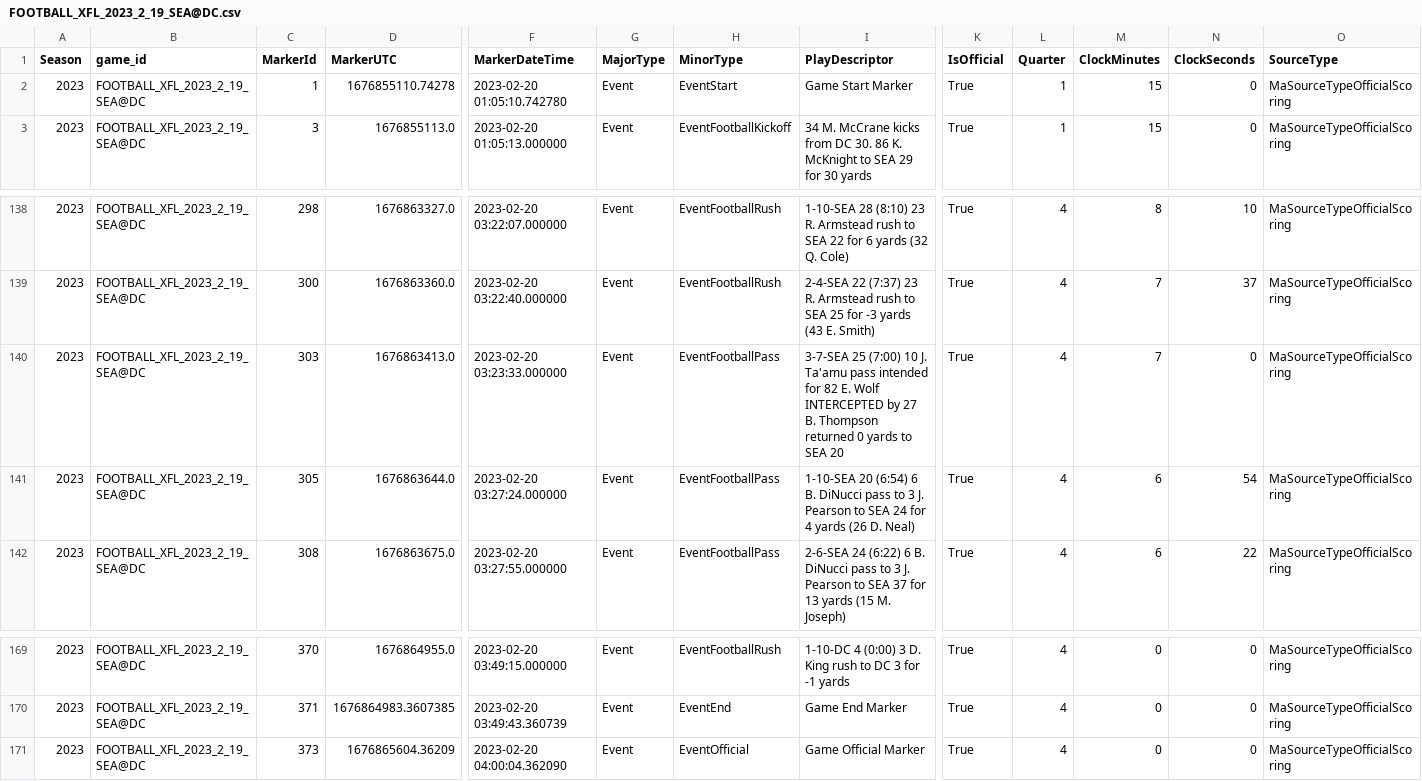
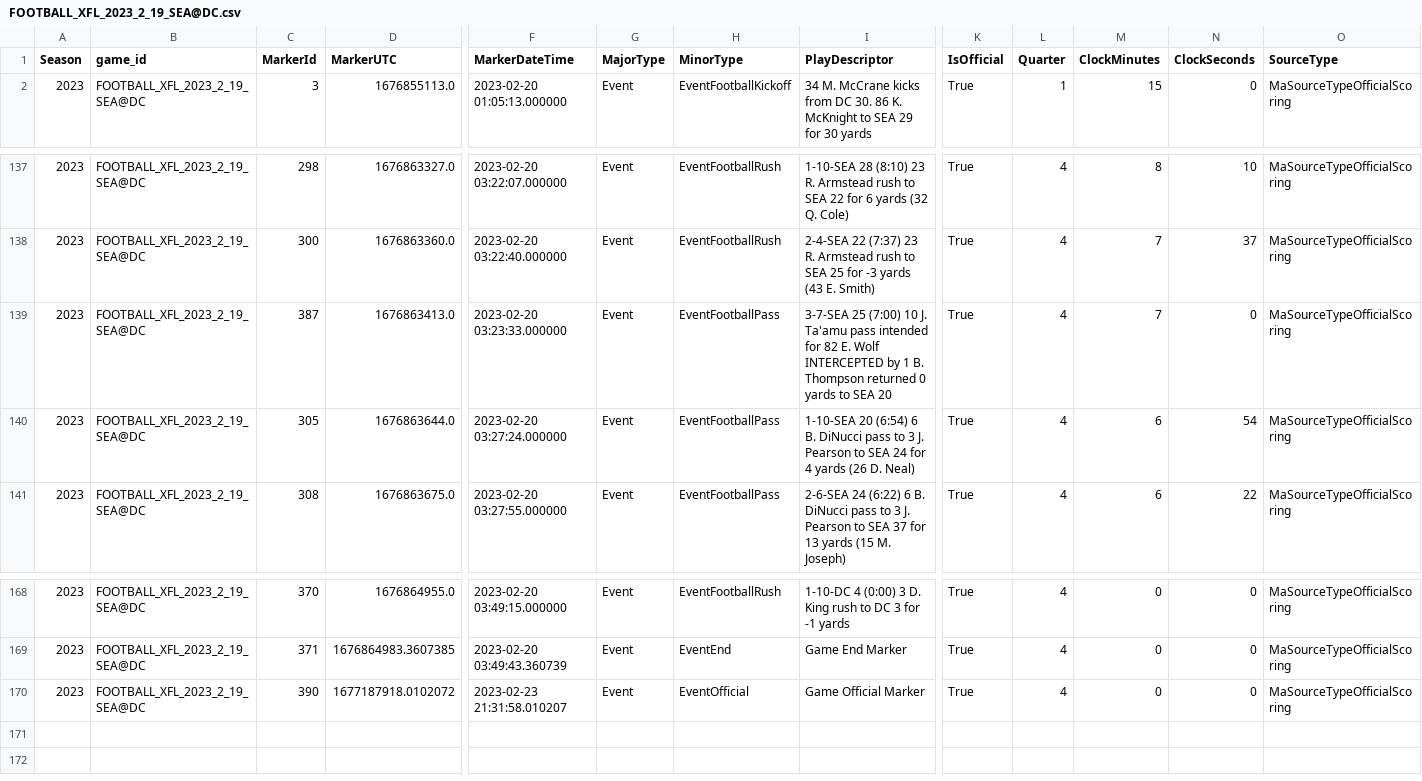
Before and after one commit to armstjc/xfl-2023-data-repository, a CSV file: pbp/single_game/csv/FOOTBALL_XFL_2023_2_19_SEA@DC.csv, drawn as a sheet; only a part is shown, gaps mark what is left out; removed rows and columns are numbered as before the commit, all else as after; rows hold the shown columns only; the diff names each change by its address in the sheet, - before the commit and + after, or states it on an @@ line.

```diff
--- a/pbp/single_game/csv/FOOTBALL_XFL_2023_2_19_SEA@DC.csv
+++ b/pbp/single_game/csv/FOOTBALL_XFL_2023_2_19_SEA@DC.csv
-row 2: 2023 | FOOTBALL_XFL_2023_2_19_SEA@DC | 1 | 1676855110.74278 | 2023-02-20 01:05:10.742780 | Event | EventStart | Game Start Marker | True | 1 | 15 | 0 | MaSourceTypeOfficialScoring
-C139 (MarkerId): 303
+C139 (MarkerId): 387
-I139 (PlayDescriptor): …INTERCEPTED by 27 B. Thompson…
+I139 (PlayDescriptor): …INTERCEPTED by 1 B. Thompson…
-C170 (MarkerId): 373
+C170 (MarkerId): 390
-D170 (MarkerUTC): 1676865604.36209
+D170 (MarkerUTC): 1677187918.0102072
-F170 (MarkerDateTime): 2023-02-20 04:00:04.362090
+F170 (MarkerDateTime): 2023-02-23 21:31:58.010207
```
Also changed, not shown: pbp/single_game/csv/FOOTBALL_XFL_2023_2_18_VGS@ARL.csv, pbp/single_game/csv/FOOTBALL_XFL_2023_2_19_STL@SA.csv, 53 other files.
